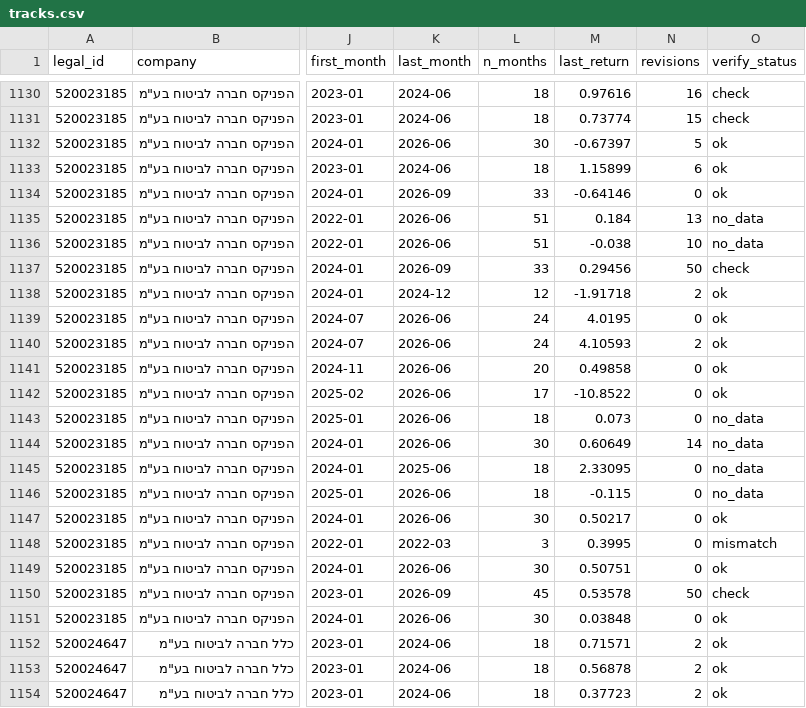
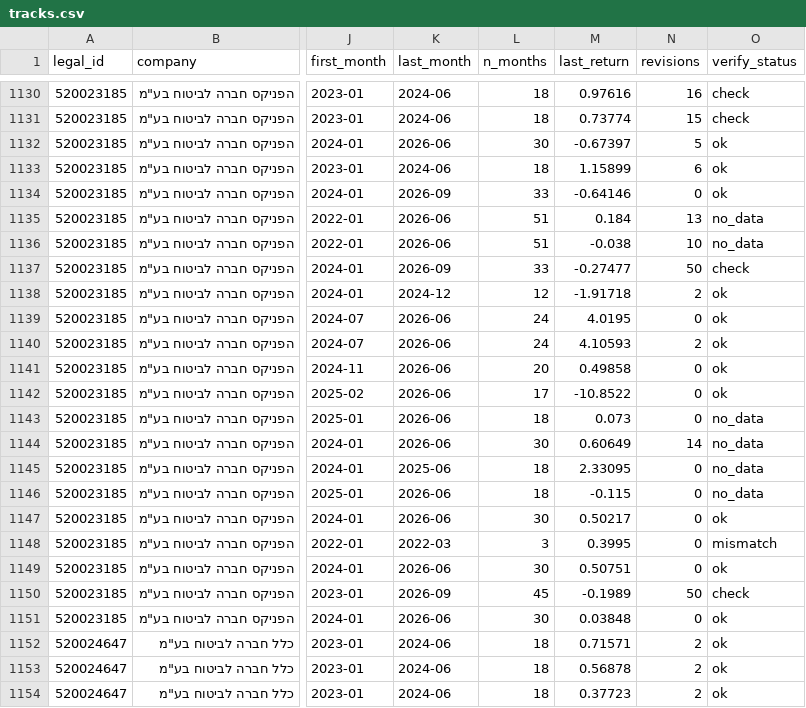
Before and after one commit to Revach123/MASLULIM, a CSV file: returns/tracks.csv, drawn as a sheet; only a part is shown, gaps mark what is left out; the diff names each change by its address in the sheet, - before the commit and + after, or states it on an @@ line.

```diff
--- a/returns/tracks.csv
+++ b/returns/tracks.csv
-M1137 (last_return): 0.29456
+M1137 (last_return): -0.27477
-M1150 (last_return): 0.53578
+M1150 (last_return): -0.1989
```
Also changed, not shown: returns/coverage.csv, returns/gaps_companies.csv, 7 other files.
